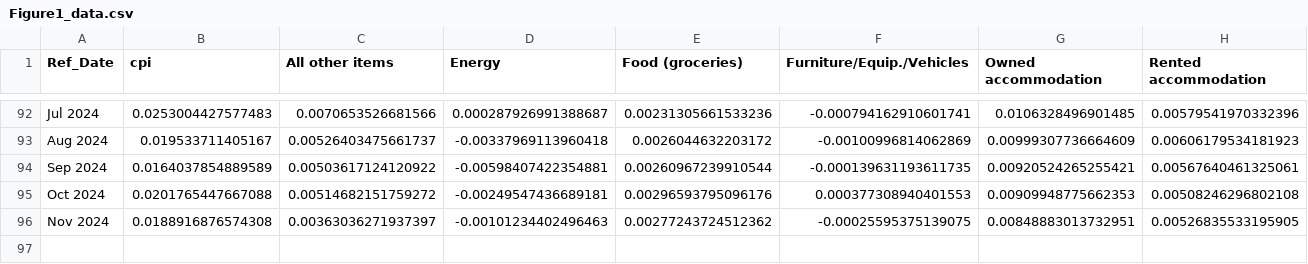
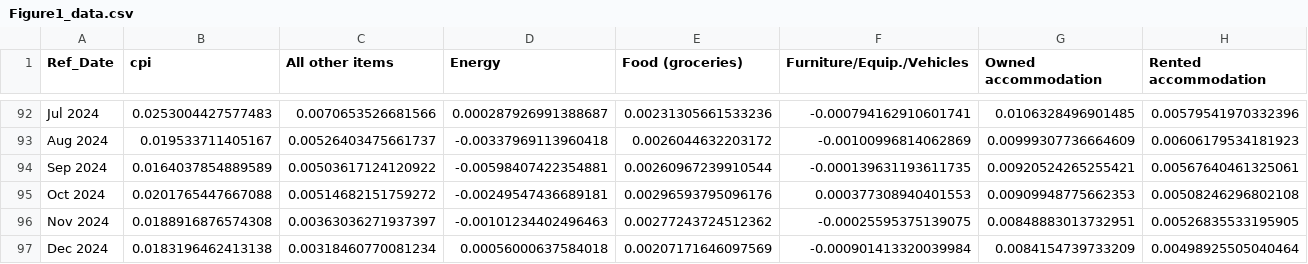
Before and after one commit to trevortombe/inflation, a CSV file: ChenTombeReplication/Figures/Figure1_data.csv, drawn as a sheet; only a part is shown, gaps mark what is left out.

```diff
--- a/ChenTombeReplication/Figures/Figure1_data.csv
+++ b/ChenTombeReplication/Figures/Figure1_data.csv
@@ -96 +96,2 @@ Oct 2024,0.0201765447667088,0.00514682151759272,-0.00249547436689181,0.002965937
 Nov 2024,0.0188916876574308,0.00363036271937397,-0.00101234402496463,0.00277243724512362,-0.00025595375139075,0.00848883013732951,0.00526835533195905
+Dec 2024,0.0183196462413138,0.00318460770081234,0.00056000637584018,0.00207171646097569,-0.000901413320039984,0.0084154739733209,0.00498925505040464
```
Also changed, not shown: 2 other files.
